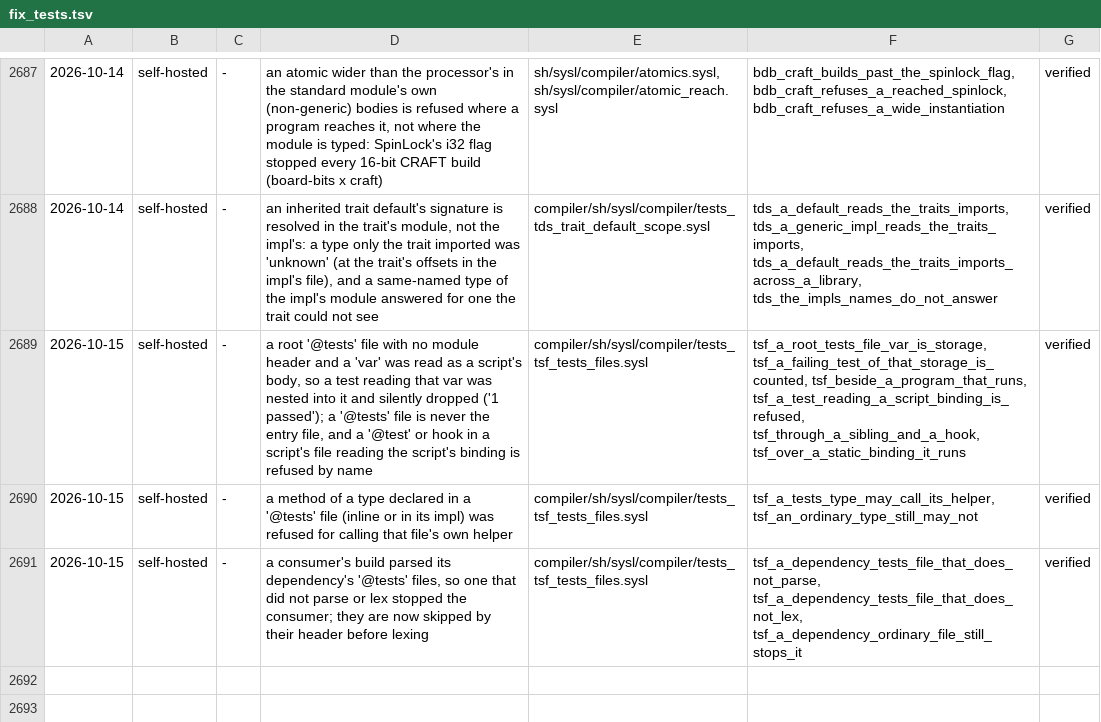
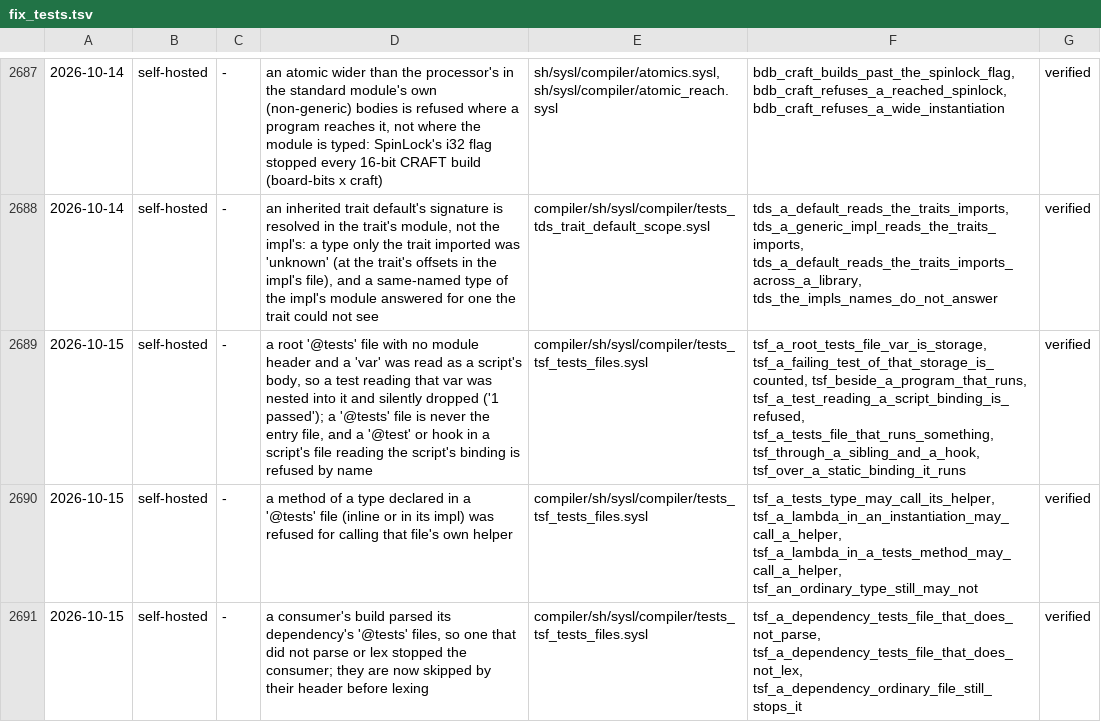
Before and after one commit to sysl-lang/sysl, a TSV file: scripts/fix_tests.tsv, drawn as a sheet; only a part is shown, gaps mark what is left out; the diff names each change by its address in the sheet, - before the commit and + after, or states it on an @@ line.

```diff
--- a/scripts/fix_tests.tsv
+++ b/scripts/fix_tests.tsv
-F2689: …tsf_beside_a_program_that_runs, tsf_a_test_reading_a_script_binding_is_refused, tsf_through_a_sibling_and_a_hook, tsf_over_a_static_binding_it_runs
+F2689: …tsf_beside_a_program_that_runs, tsf_a_test_reading_a_script_binding_is_refused, tsf_a_tests_file_that_runs_something, tsf_through_a_sibling_and_a_hook, tsf_over_a_static_binding_it_runs
-F2690: tsf_a_tests_type_may_call_its_helper, tsf_an_ordinary_type_still_may_not
+F2690: tsf_a_tests_type_may_call_its_helper, tsf_a_lambda_in_an_instantiation_may_call_a_helper, tsf_a_lambda_in_a_tests_method_may_call_a_helper, tsf_an_ordinary_type_still_may_not
```
Also changed, not shown: 4 other files.
